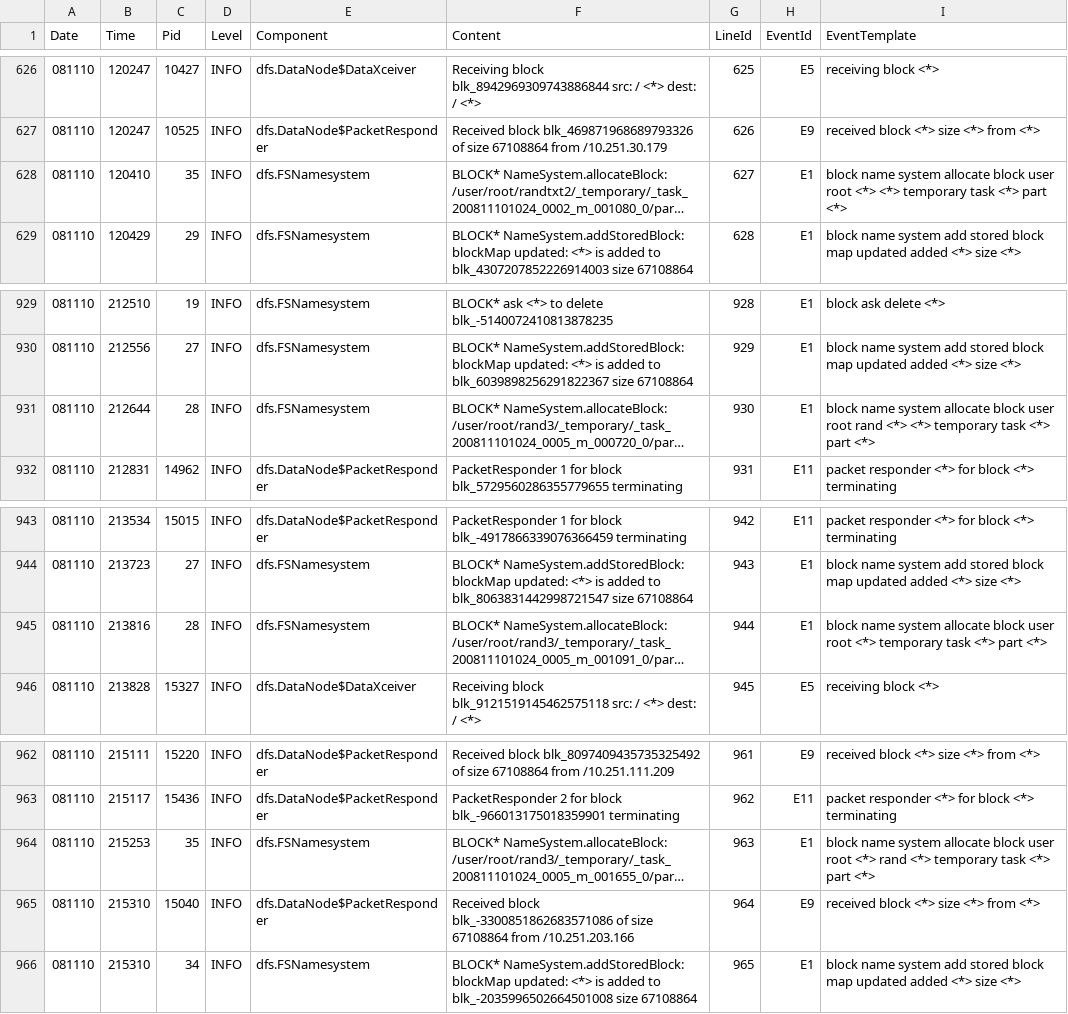
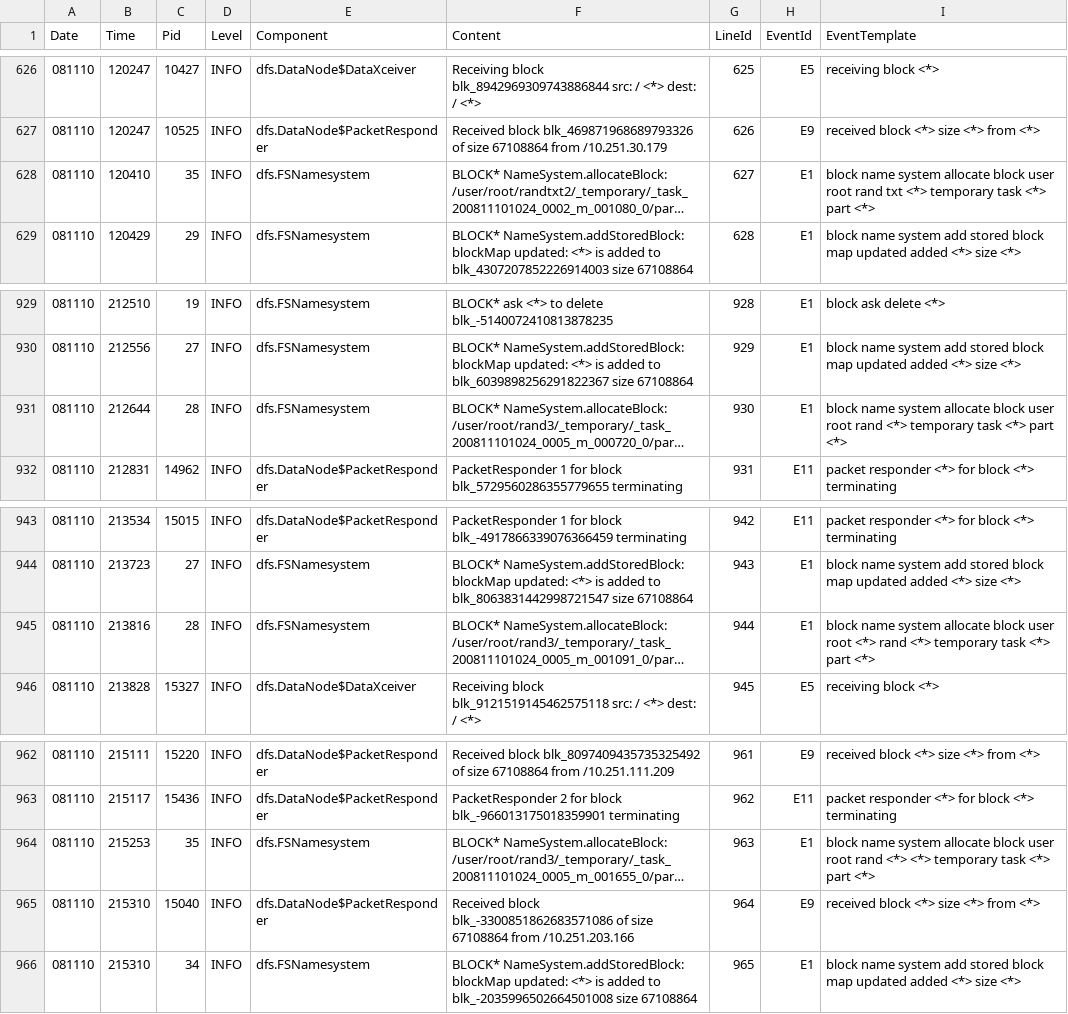
Before and after one commit to claudiacrespoj/Log-Analyis, a CSV file: results/HDFS_structured.csv, drawn as a sheet; only a part is shown, gaps mark what is left out; long unchanged cells end in …; the diff covers the shown part only; the diff names each change by its address in the sheet, - before the commit and + after, or states it on an @@ line.

```diff
--- a/results/HDFS_structured.csv
+++ b/results/HDFS_structured.csv
-I628 (EventTemplate): …user root <*> <*> temporary…
+I628 (EventTemplate): …user root rand txt <*> temporary…
-I931 (EventTemplate): …rand <*> <*> temporary task…
+I931 (EventTemplate): …rand <*> temporary task…
-I945 (EventTemplate): …root <*> temporary task…
+I945 (EventTemplate): …root <*> rand <*> temporary task…
-I964 (EventTemplate): …user root <*> rand <*> temporary…
+I964 (EventTemplate): …user root rand <*> <*> temporary…
```
Also changed, not shown: 7 edited cells elsewhere in this file, results/HDFS.csv, 6 other files.
